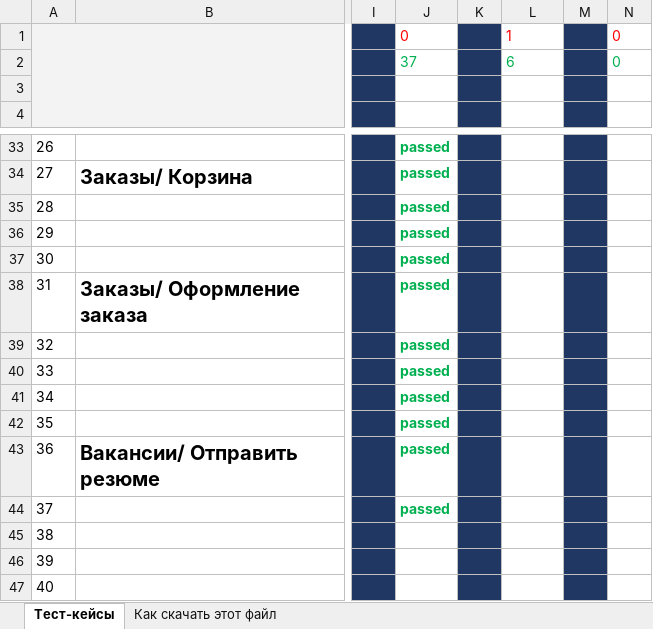
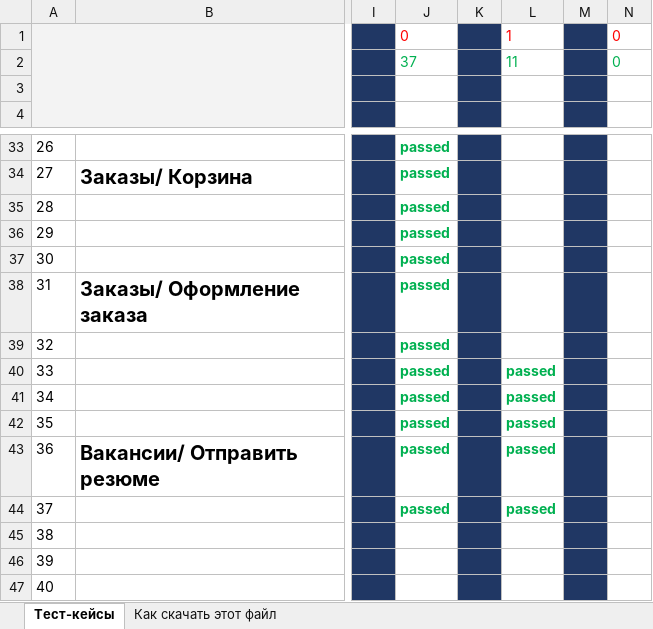
Before and after one commit to vell0709/desktop-tutorial, an Excel workbook: Таблица с тест-кейсами nextshop.xlsx, sheet Тест-кейсы, drawn as a sheet; only a part is shown, gaps mark what is left out; values as stored, in another font and other column widths than the file's, no borders; the diff names each change by its address in the sheet, - before the commit and + after, or states it on an @@ line.

Commit message:
Тестирование два 10.06
Провел тесты на Firefox. с 33 по 37 включительно

```diff
--- a/Таблица с тест-кейсами nextshop.xlsx (sheet Тест-кейсы)
+++ b/Таблица с тест-кейсами nextshop.xlsx (sheet Тест-кейсы)
-L2: 6
+L2: 11
-L40:L44: (empty)
+L40:L44: passed
```
